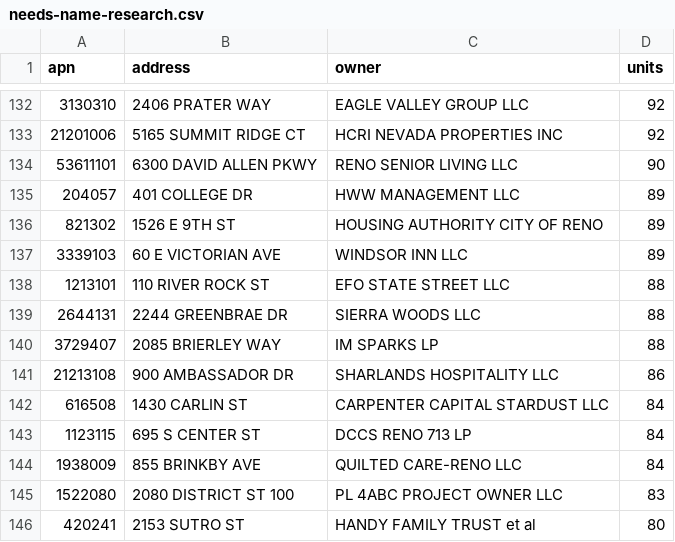
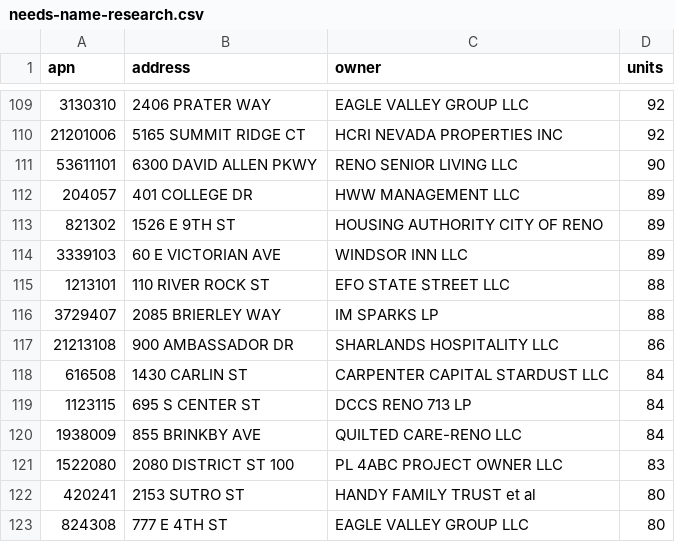
Before and after one commit to cwcorella-git/rstu-connect, a CSV file: data/needs-name-research.csv, drawn as a sheet; only a part is shown, gaps mark what is left out; the shorter side is filled out with more unchanged rows; the diff covers the shown part only; the diff names each change by its address in the sheet, - before the commit and + after, or states it on an @@ line.

```diff
--- a/data/needs-name-research.csv
+++ b/data/needs-name-research.csv
-row 139: 2644131 | 2244 GREENBRAE DR | SIERRA WOODS LLC | 88
```
Also changed, not shown: 23 removed rows elsewhere in this file, 3 other files.
